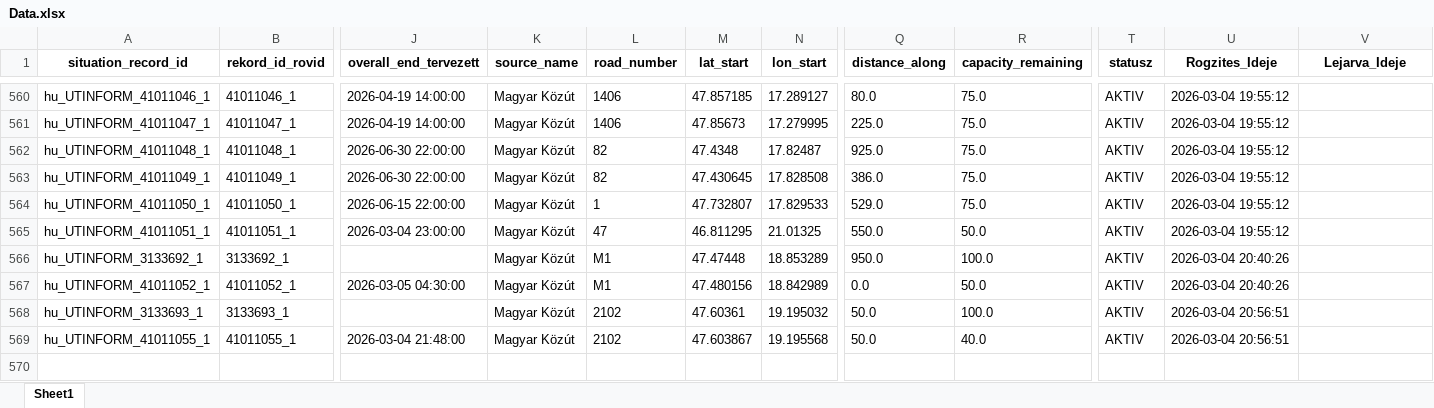
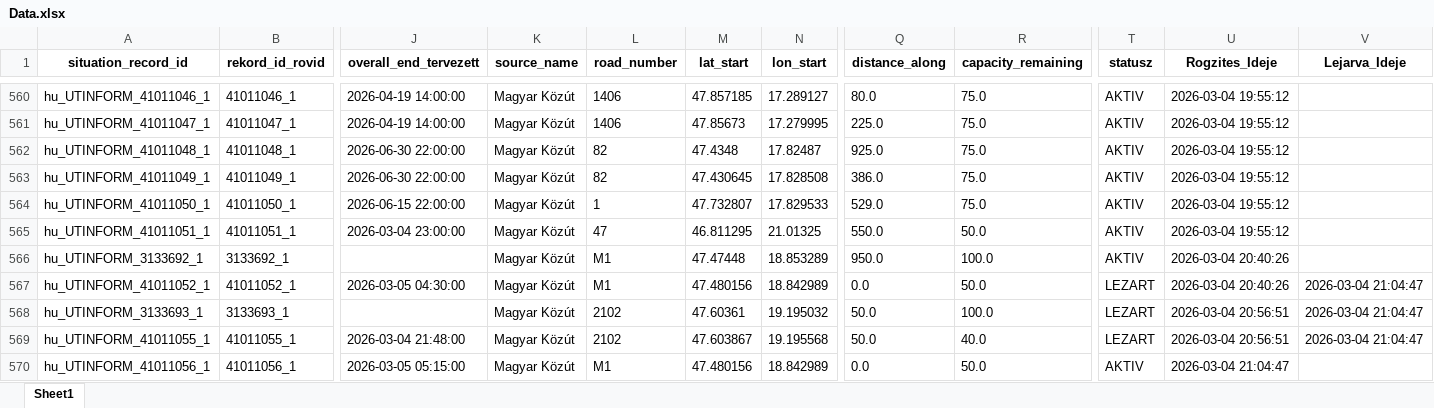
Before and after one commit to zoltanfarkasnemeth/mk-datex-data, an Excel workbook: Data.xlsx, sheet Sheet1, drawn as a sheet; only a part is shown, gaps mark what is left out; values as stored, in another font and other column widths than the file's, no borders; rows hold the shown columns only; the diff names each change by its address in the sheet, - before the commit and + after, or states it on an @@ line.

```diff
--- a/Data.xlsx (sheet Sheet1)
+++ b/Data.xlsx (sheet Sheet1)
-T567:T569 (statusz): AKTIV
+T567:T569 (statusz): LEZART
-V567:V569 (Lejarva_Ideje): (empty)
+V567:V569 (Lejarva_Ideje): 2026-03-04 21:04:47
+row 570: hu_UTINFORM_41011056_1 | 41011056_1 | 2026-03-05 05:15:00 | Magyar Közút | M1 | 47.480156 | 18.842989 | 0.0 | 50.0 | AKTIV | 2026-03-04 21:04:47
```
Also changed, not shown: 1 other file.
